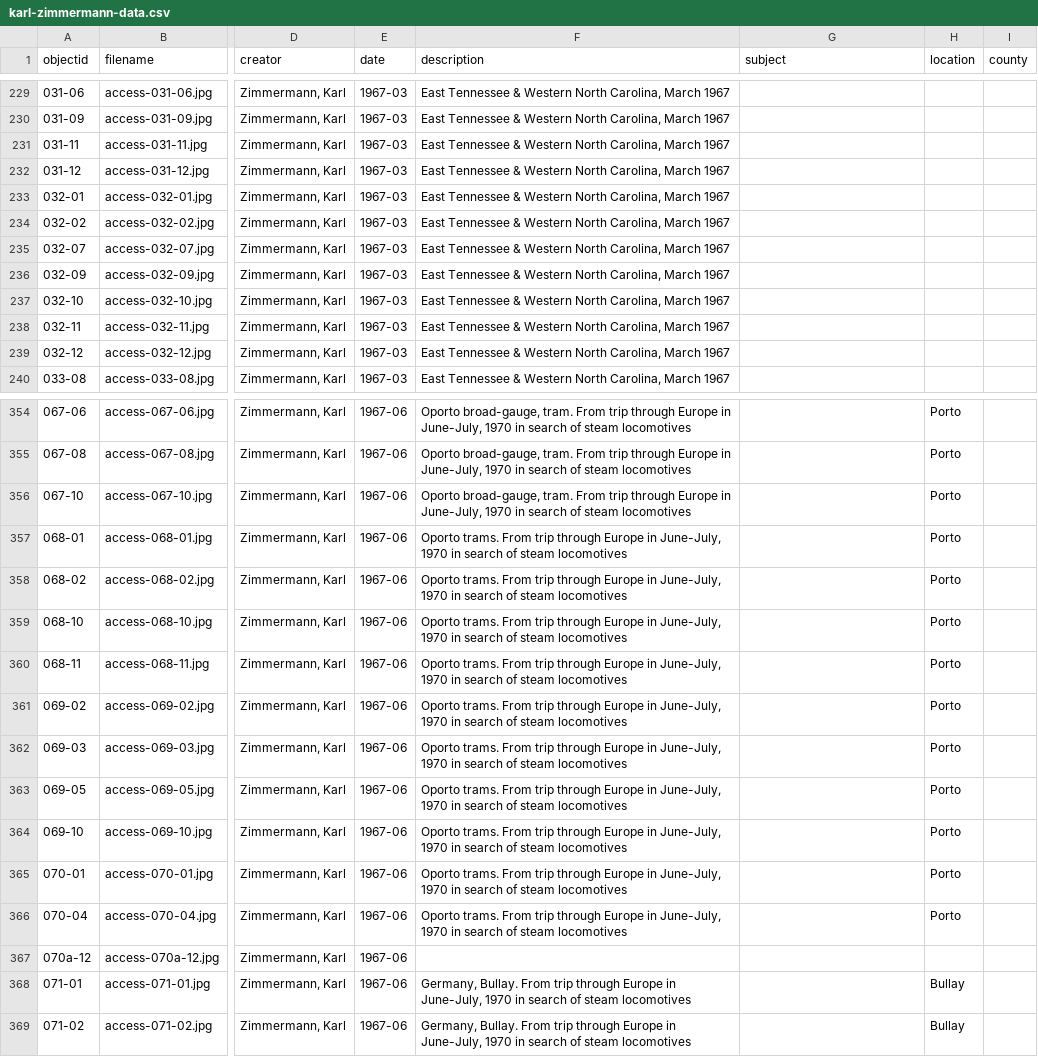
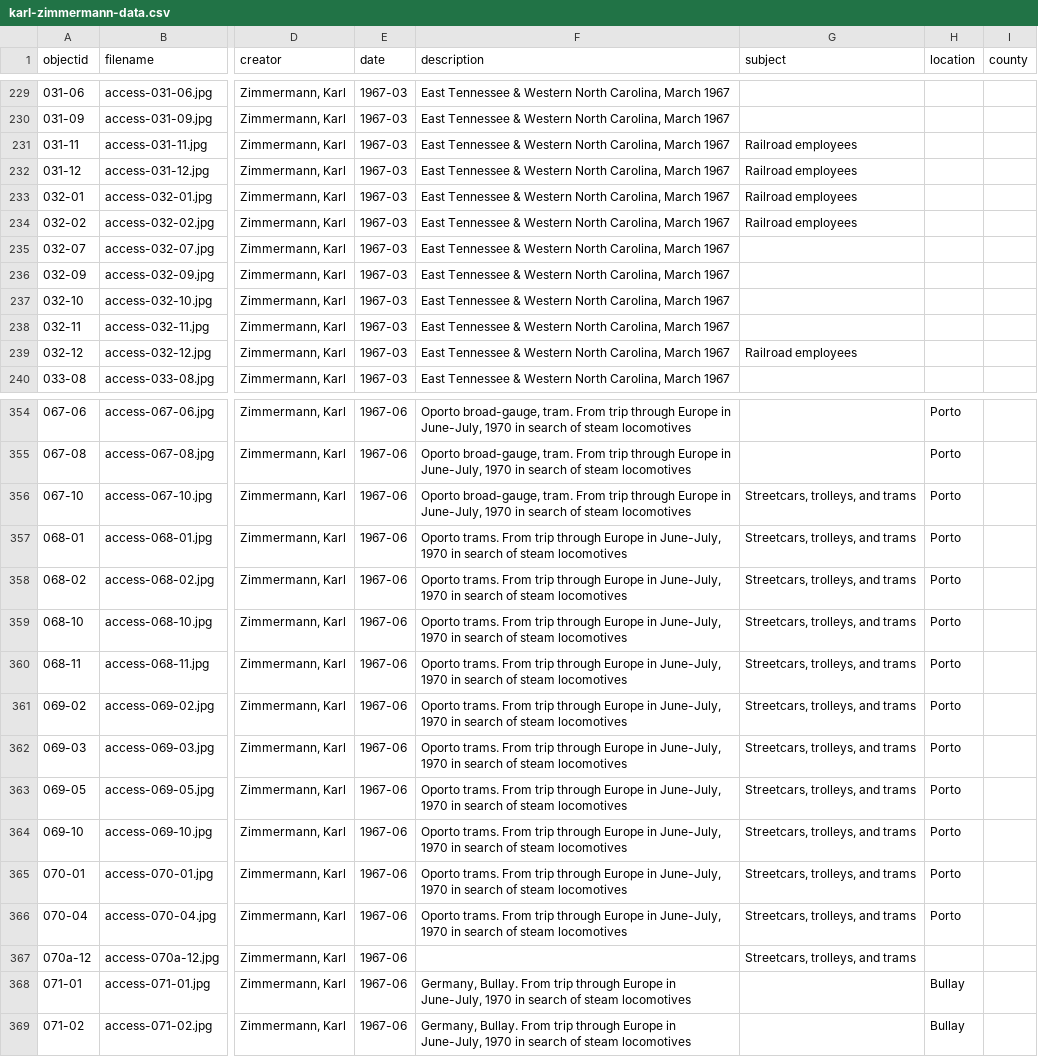
Before and after one commit to railphotoart/karl-zimmermann-review, a CSV file: _data/karl-zimmermann-data.csv, drawn as a sheet; only a part is shown, gaps mark what is left out; the diff covers the shown part only; the diff names each change by its address in the sheet, - before the commit and + after, or states it on an @@ line.

Commit message:
Add files via upload
added more subject headings

```diff
--- a/_data/karl-zimmermann-data.csv
+++ b/_data/karl-zimmermann-data.csv
-G231:G234 (subject): (empty)
+G231:G234 (subject): Railroad employees
-G239 (subject): (empty)
+G239 (subject): Railroad employees
-G356:G367 (subject): (empty)
+G356:G367 (subject): Streetcars, trolleys, and trams
```
Also changed, not shown: 9 edited cells elsewhere in this file.
